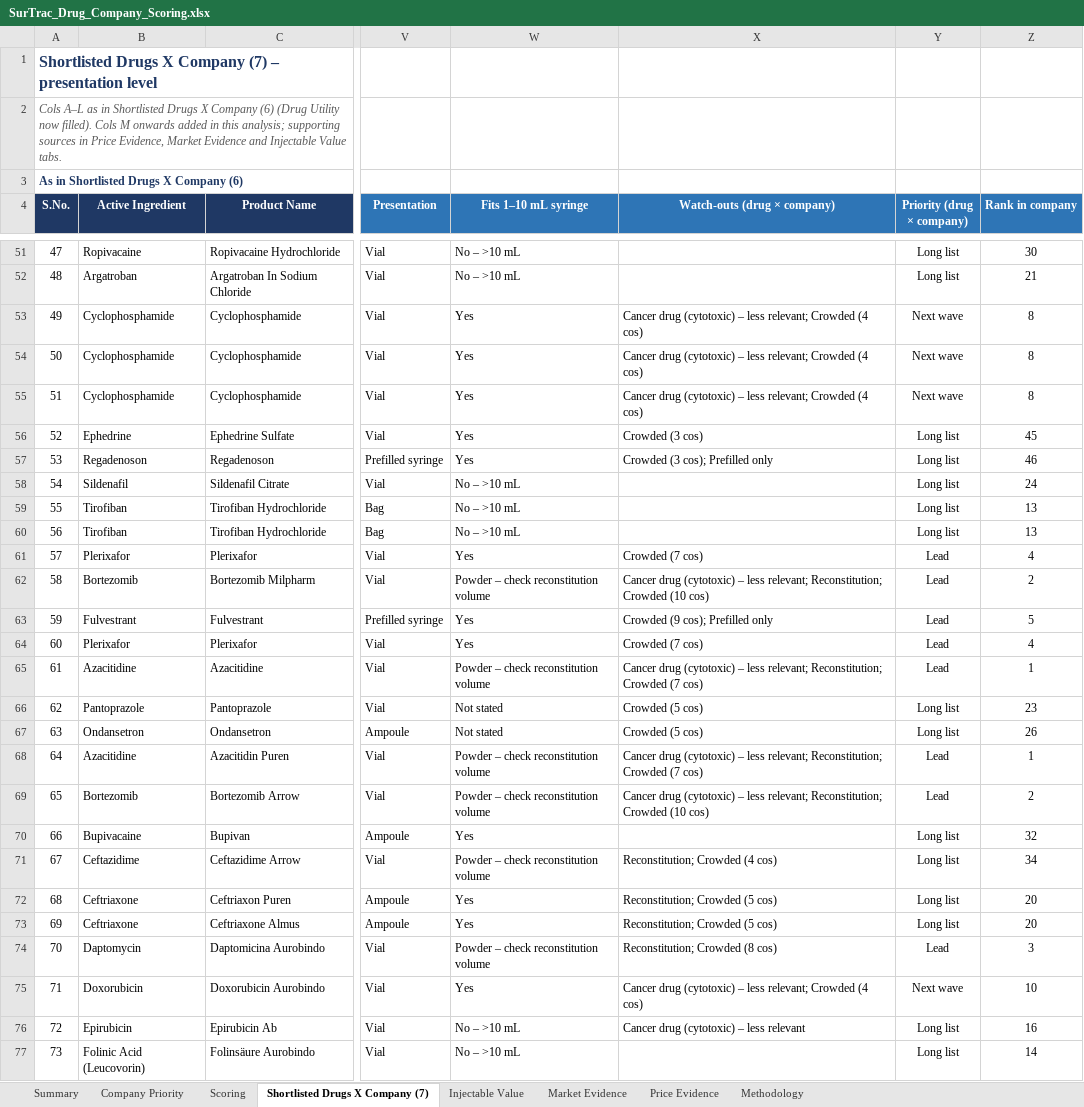
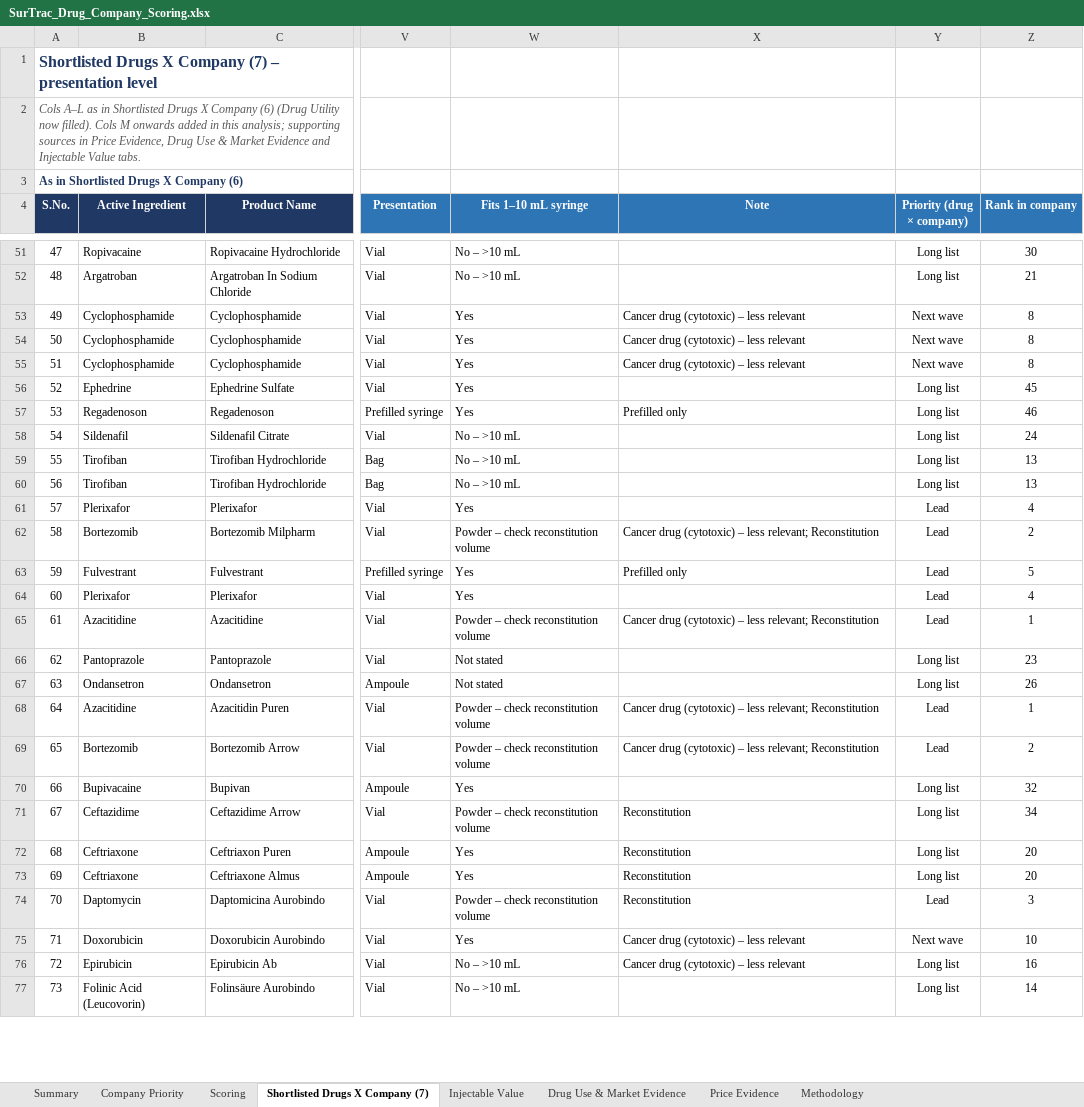
Before and after one commit to itsmechaitanyasharma-jpg/Consulting, an Excel workbook: research/SurTrac_Drug_Company_Scoring.xlsx, sheet Shortlisted Drugs X Company (7), drawn as a sheet; only a part is shown, gaps mark what is left out; values as stored, in another font and other column widths than the file's, no borders; charts and pictures not drawn; the diff covers the shown part only; the diff names each change by its address in the sheet, - before the commit and + after, or states it on an @@ line.

```diff
--- a/research/SurTrac_Drug_Company_Scoring.xlsx (sheet Shortlisted Drugs X Company (7))
+++ b/research/SurTrac_Drug_Company_Scoring.xlsx (sheet Shortlisted Drugs X Company (7))
-sheet tab: Market Evidence
+sheet tab: Drug Use & Market Evidence
-A2 (S.No.): …Price Evidence, Market Evidence…
+A2 (S.No.): …Price Evidence, Drug Use & Market Evidence…
-X4: Watch-outs (drug × company)
+X4: Note
-X53:X55 (Note): …– less relevant; Crowded (4 cos)
+X53:X55 (Note): …– less relevant
-X56 (Note): Crowded (3 cos)
+X56 (Note): (empty)
-X57 (Note): Crowded (3 cos); Prefilled only
+X57 (Note): Prefilled only
-X61 (Note): Crowded (7 cos)
+X61 (Note): (empty)
-X62 (Note): …less relevant; Reconstitution; Crowded (10 cos)
+X62 (Note): …less relevant; Reconstitution
-X63 (Note): Crowded (9 cos); Prefilled only
+X63 (Note): Prefilled only
-X64 (Note): Crowded (7 cos)
+X64 (Note): (empty)
-X65 (Note): …less relevant; Reconstitution; Crowded (7 cos)
+X65 (Note): …less relevant; Reconstitution
-X66:X67 (Note): Crowded (5 cos)
+X66:X67 (Note): (empty)
-X68 (Note): …less relevant; Reconstitution; Crowded (7 cos)
+X68 (Note): …less relevant; Reconstitution
-X69 (Note): …less relevant; Reconstitution; Crowded (10 cos)
+X69 (Note): …less relevant; Reconstitution
-X71 (Note): Reconstitution; Crowded (4 cos)
+X71 (Note): Reconstitution
-X72:X73 (Note): Reconstitution; Crowded (5 cos)
+X72:X73 (Note): Reconstitution
-X74 (Note): Reconstitution; Crowded (8 cos)
+X74 (Note): Reconstitution
-X75 (Note): …– less relevant; Crowded (4 cos)
+X75 (Note): …– less relevant
```
Also changed, not shown: 434 edited cells elsewhere in this sheet, sheet Drug Use & Market Evidence, sheet Scoring, sheet Company Priority, sheet Injectable Value, sheet Methodology, sheet Summary, research/Shortlisted_Drugs_X_Company_7_for_master.xlsx.
